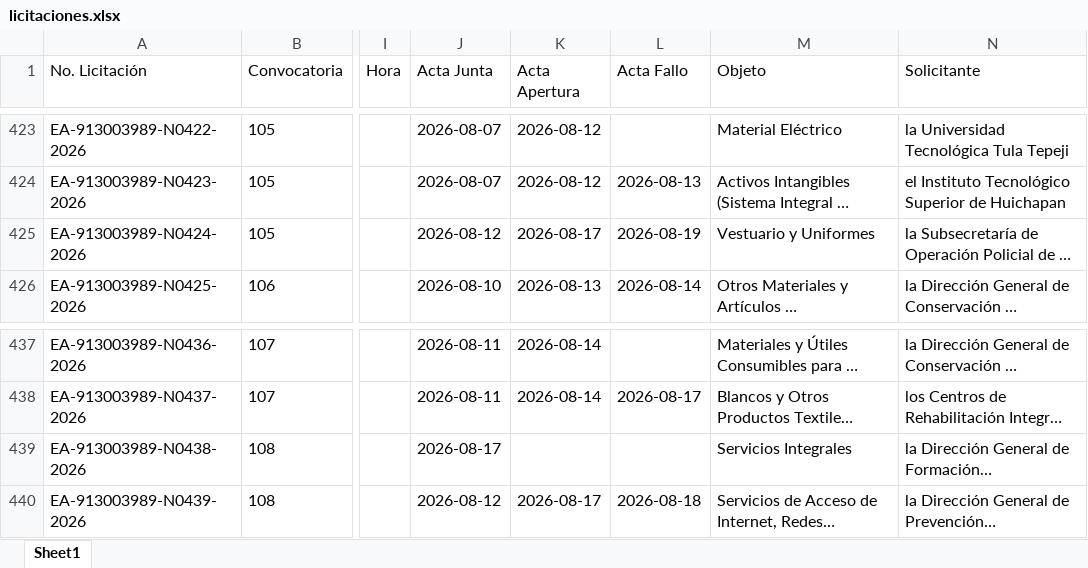
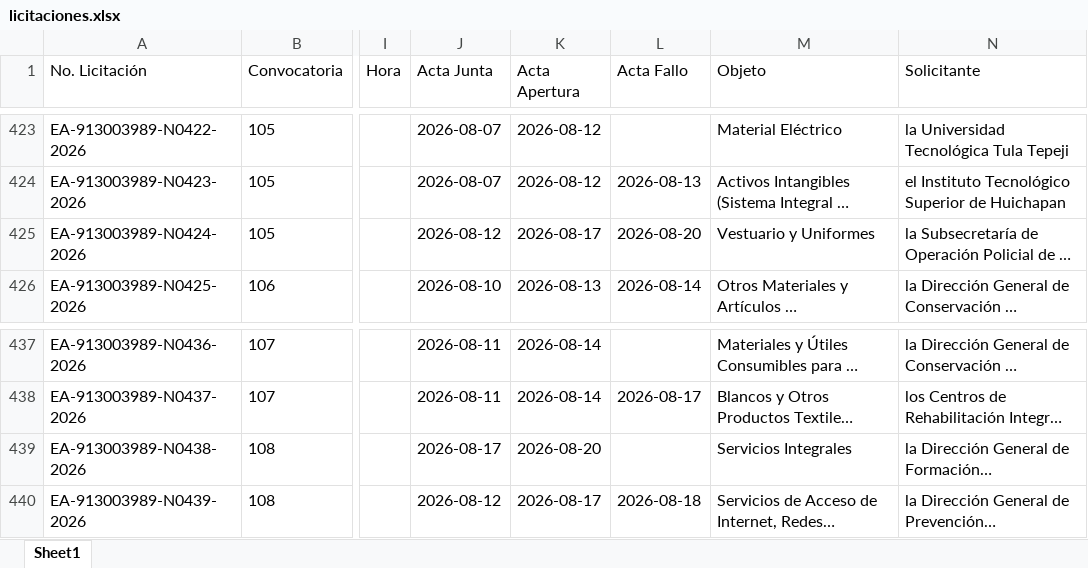
Before and after one commit to aleexroldaansftw/monitorlicitaciones, an Excel workbook: data/licitaciones.xlsx, sheet Sheet1, drawn as a sheet; only a part is shown, gaps mark what is left out; long unchanged cells end in …; values as stored, in another font and other column widths than the file's, no borders; the diff covers the shown part only; the diff names each change by its address in the sheet, - before the commit and + after, or states it on an @@ line.

```diff
--- a/data/licitaciones.xlsx (sheet Sheet1)
+++ b/data/licitaciones.xlsx (sheet Sheet1)
-L425 (Acta Fallo): 2026-08-19
+L425 (Acta Fallo): 2026-08-20
-K439 (Acta Apertura): (empty)
+K439 (Acta Apertura): 2026-08-20
```
Also changed, not shown: 5 added rows and 12 edited cells elsewhere in this sheet, 7 other files.
